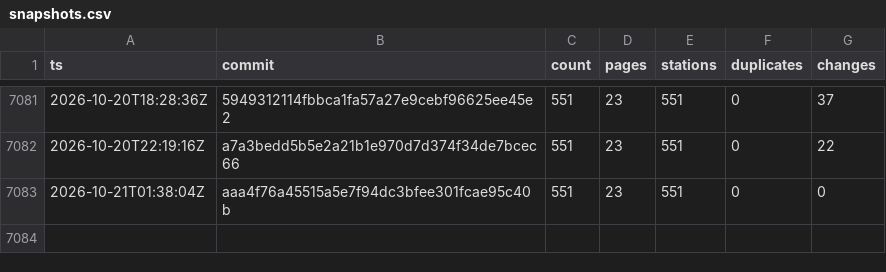
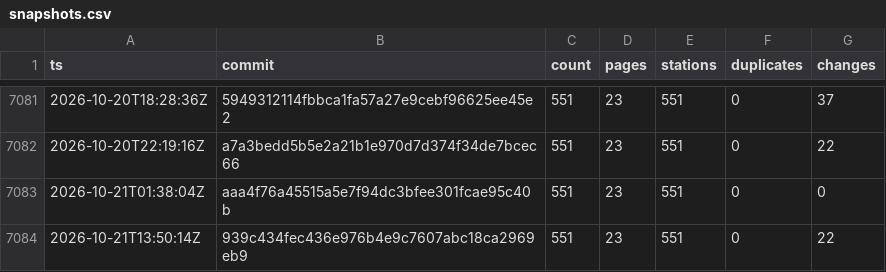
Before and after one commit to stefanb/goriva-data, a CSV file: history/snapshots.csv, drawn as a sheet; only a part is shown, gaps mark what is left out.

```diff
--- a/history/snapshots.csv
+++ b/history/snapshots.csv
@@ -7083 +7083,2 @@ ts,commit,count,pages,stations,duplicates,changes
 2026-10-21T01:38:04Z,aaa4f76a45515a5e7f94dc3bfee301fcae95c40b,551,23,551,0,0
+2026-10-21T13:50:14Z,939c434fec436e976b4e9c7607abc18ca2969eb9,551,23,551,0,22
```
Also changed, not shown: 2 other files.
